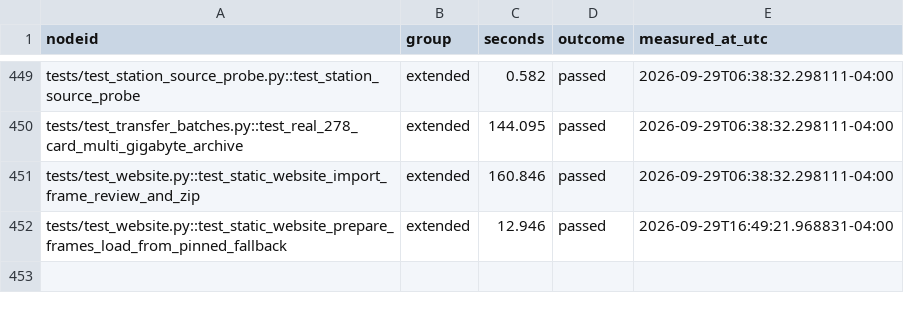
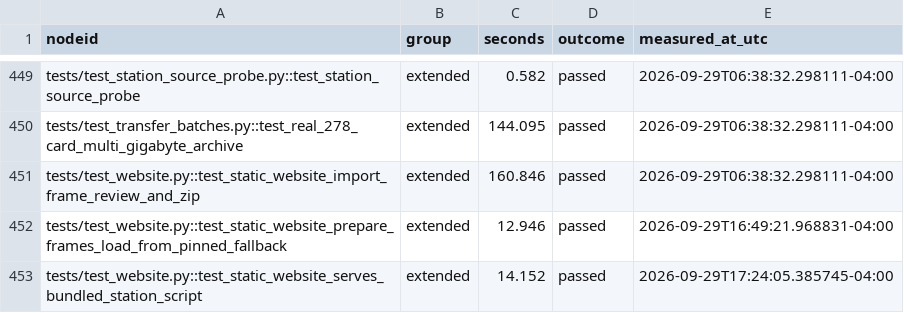
Before and after one commit to andro951/cards, a CSV file: ProxyFoundry/docs/test-timings.csv, drawn as a sheet; only a part is shown, gaps mark what is left out; the diff names each change by its address in the sheet, - before the commit and + after, or states it on an @@ line.

Commit message:
Bundle verified Station renderer for browser app

```diff
--- a/ProxyFoundry/docs/test-timings.csv
+++ b/ProxyFoundry/docs/test-timings.csv
+row 453: tests/test_website.py::test_static_website_serves_bundled_station_script | extended | 14.152 | passed | 2026-09-29T17:24:05.385745-04:00
```
Also changed, not shown: 8 other files.
